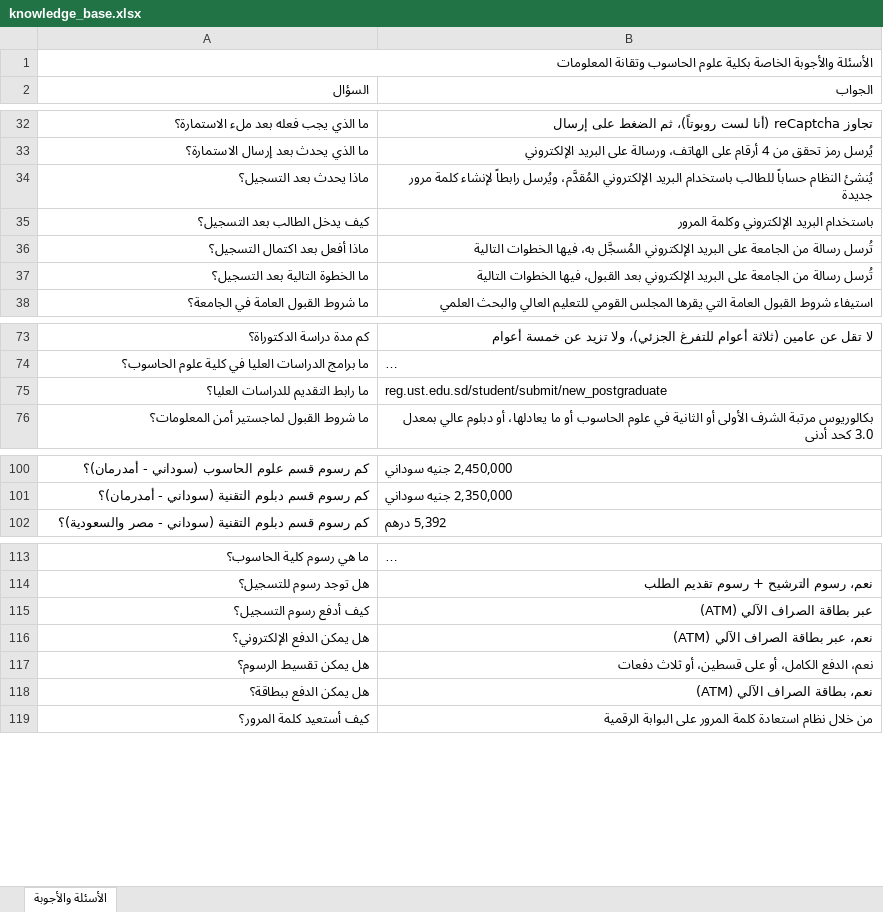
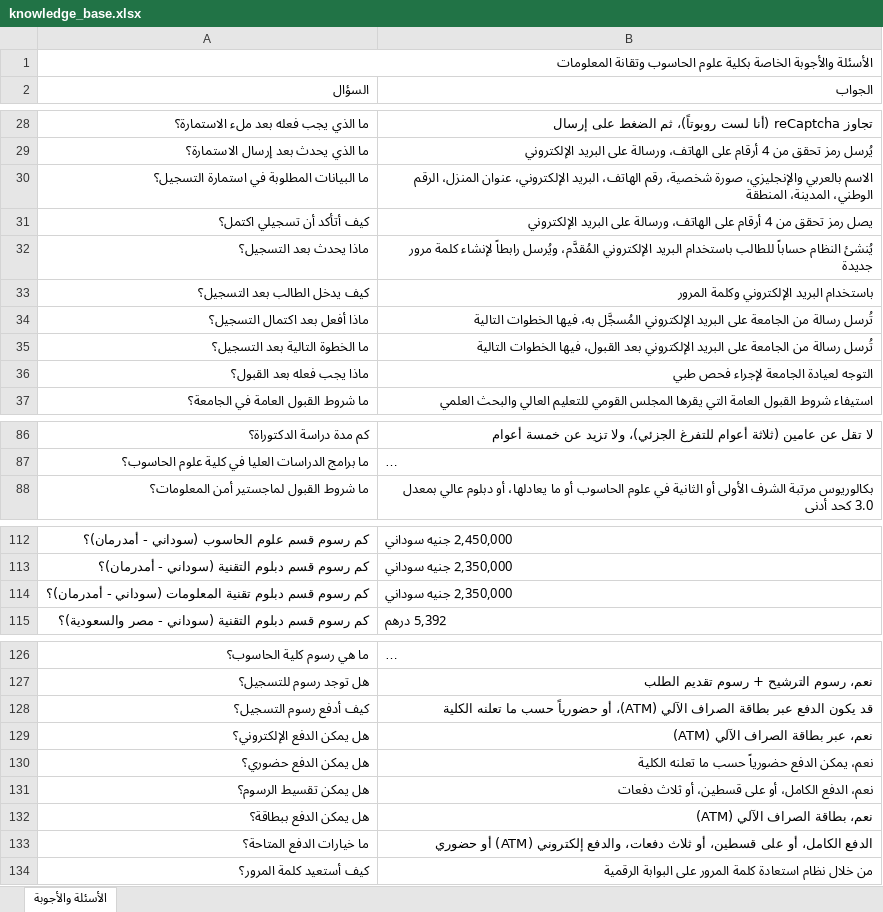
Before and after one commit to muffiitit-arch/ust-chatbot, an Excel workbook: knowledge_base.xlsx, sheet الأسئلة والأجوبة, drawn as a sheet; only a part is shown, gaps mark what is left out; long unchanged cells end in …; values as stored, in another font and other column widths than the file's, no cell formats; removed rows and columns are numbered as before the commit, all else as after; the diff covers the shown part only; the diff names each change by its address in the sheet, - before the commit and + after, or states it on an @@ line.

```diff
--- a/knowledge_base.xlsx (sheet الأسئلة والأجوبة)
+++ b/knowledge_base.xlsx (sheet الأسئلة والأجوبة)
@@ row 27 moved to row 30: ما البيانات المطلوبة في استمارة التسجيل؟ @@
@@ row 26 moved to row 31: كيف أتأكد أن تسجيلي اكتمل؟ @@
@@ row 132 moved to row 36: ماذا يجب فعله بعد القبول؟ @@
-row 75: ما رابط التقديم للدراسات العليا؟ | reg.ust.edu.sd/student/submit/new_postgraduate
+row 114: كم رسوم قسم دبلوم تقنية المعلومات (سوداني - أمدرمان)؟ | 2,350,000 جنيه سوداني
-B128 (الجواب): عبر بطاقة الصراف الآلي (ATM)
+B128 (الجواب): قد يكون الدفع عبر بطاقة الصراف الآلي (ATM)، أو حضورياً حسب ما تعلنه الكلية
+row 130: هل يمكن الدفع حضوري؟ | نعم، يمكن الدفع حضورياً حسب ما تعلنه الكلية
+row 133: ما خيارات الدفع المتاحة؟ | الدفع الكامل، أو على قسطين، أو ثلاث دفعات، والدفع إلكتروني (ATM) أو حضوري
```
Also changed, not shown: 17 added rows, 4 removed rows, 1 moved row and 19 edited cells elsewhere in this sheet, cell formats, 2 other files.
